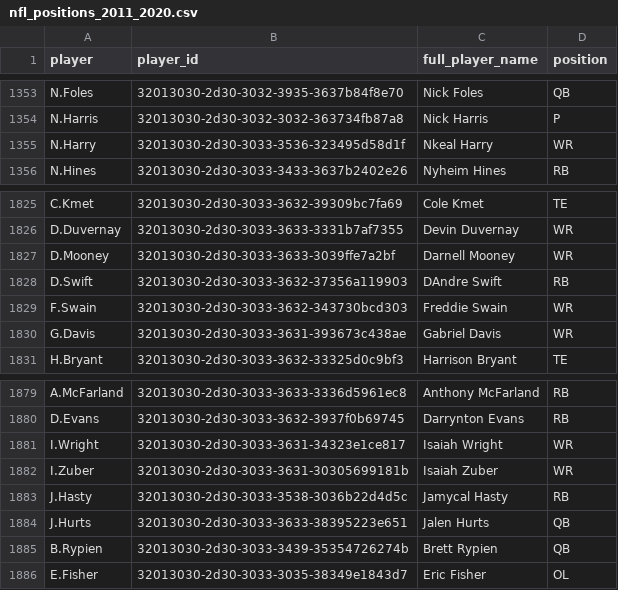
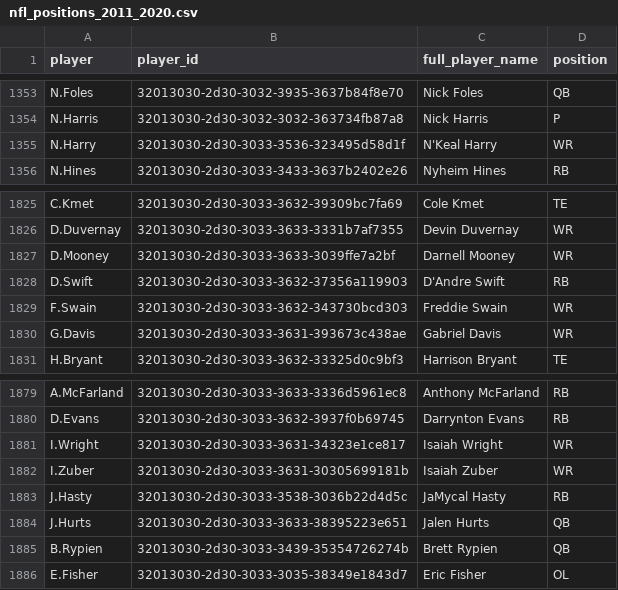
Before and after one commit to samhoppen/NFL_Positions, a CSV file: nfl_positions_2011_2020.csv, drawn as a sheet; only a part is shown, gaps mark what is left out.

Commit message:
Updating some player names with apostrophes

```diff
--- a/nfl_positions_2011_2020.csv
+++ b/nfl_positions_2011_2020.csv
@@ -1354,3 +1354,3 @@ N.Foles,32013030-2d30-3032-3935-3637b84f8e70,Nick Foles,QB
 N.Harris,32013030-2d30-3032-3032-363734fb87a8,Nick Harris,P
-N.Harry,32013030-2d30-3033-3536-323495d58d1f,Nkeal Harry,WR
+N.Harry,32013030-2d30-3033-3536-323495d58d1f,N'Keal Harry,WR
 N.Hines,32013030-2d30-3033-3433-3637b2402e26,Nyheim Hines,RB
@@ -1827,3 +1827,3 @@ D.Duvernay,32013030-2d30-3033-3633-3331b7af7355,Devin Duvernay,WR
 D.Mooney,32013030-2d30-3033-3633-3039ffe7a2bf,Darnell Mooney,WR
-D.Swift,32013030-2d30-3033-3632-37356a119903,DAndre Swift,RB
+D.Swift,32013030-2d30-3033-3632-37356a119903,D'Andre Swift,RB
 F.Swain,32013030-2d30-3033-3632-343730bcd303,Freddie Swain,WR
@@ -1882,3 +1882,3 @@ I.Wright,32013030-2d30-3033-3631-34323e1ce817,Isaiah Wright,WR
 I.Zuber,32013030-2d30-3033-3631-30305699181b,Isaiah Zuber,WR
-J.Hasty,32013030-2d30-3033-3538-3036b22d4d5c,Jamycal Hasty,RB
+J.Hasty,32013030-2d30-3033-3538-3036b22d4d5c,JaMycal Hasty,RB
 J.Hurts,32013030-2d30-3033-3633-38395223e651,Jalen Hurts,QB
```
